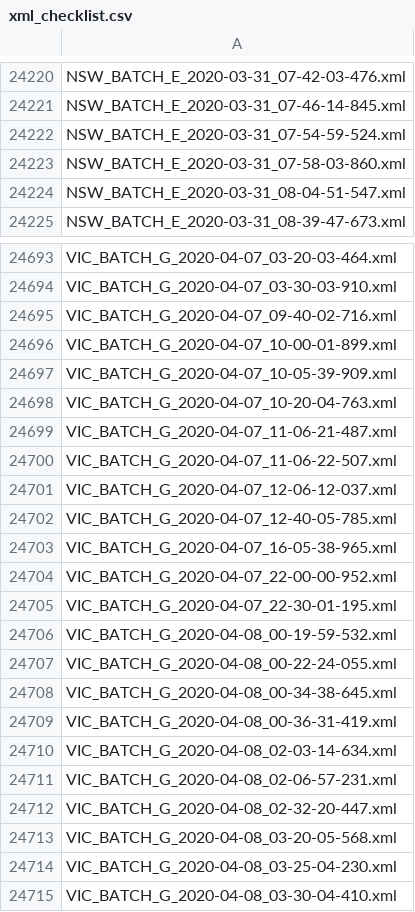
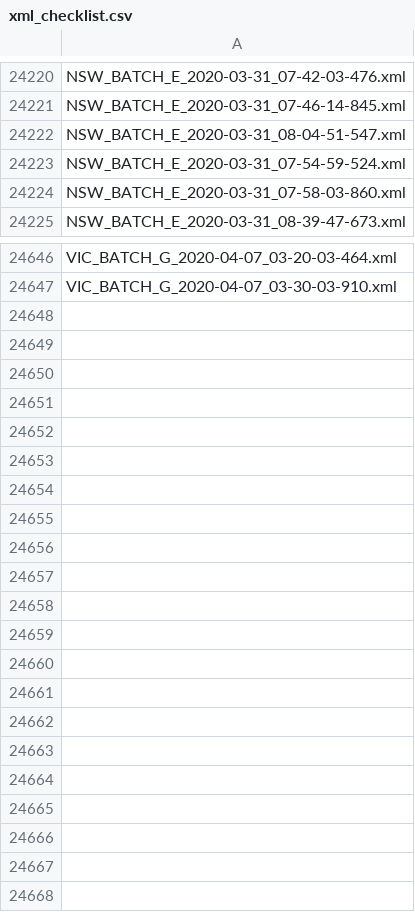
Before and after one commit to 420106/sumo-ccp, a CSV file: scripts/ref_data/xml_checklist.csv (was scripts/ref/xml_checklist.csv), drawn as a sheet; only a part is shown, gaps mark what is left out; the diff covers the shown part only.

```diff
--- a/scripts/ref/xml_checklist.csv
+++ b/scripts/ref_data/xml_checklist.csv
@@ -24221,5 +24221,5 @@ NSW_BATCH_E_2020-03-31_07-42-03-476.xml
 NSW_BATCH_E_2020-03-31_07-46-14-845.xml
+NSW_BATCH_E_2020-03-31_08-04-51-547.xml
 NSW_BATCH_E_2020-03-31_07-54-59-524.xml
 NSW_BATCH_E_2020-03-31_07-58-03-860.xml
-NSW_BATCH_E_2020-03-31_08-04-51-547.xml
 NSW_BATCH_E_2020-03-31_08-39-47-673.xml
@@ -24694,22 +24647 @@ VIC_BATCH_G_2020-04-07_03-20-03-464.xml
 VIC_BATCH_G_2020-04-07_03-30-03-910.xml
-VIC_BATCH_G_2020-04-07_09-40-02-716.xml
-VIC_BATCH_G_2020-04-07_10-00-01-899.xml
-VIC_BATCH_G_2020-04-07_10-05-39-909.xml
-VIC_BATCH_G_2020-04-07_10-20-04-763.xml
-VIC_BATCH_G_2020-04-07_11-06-21-487.xml
-VIC_BATCH_G_2020-04-07_11-06-22-507.xml
-VIC_BATCH_G_2020-04-07_12-06-12-037.xml
-VIC_BATCH_G_2020-04-07_12-40-05-785.xml
-VIC_BATCH_G_2020-04-07_16-05-38-965.xml
-VIC_BATCH_G_2020-04-07_22-00-00-952.xml
-VIC_BATCH_G_2020-04-07_22-30-01-195.xml
-VIC_BATCH_G_2020-04-08_00-19-59-532.xml
-VIC_BATCH_G_2020-04-08_00-22-24-055.xml
-VIC_BATCH_G_2020-04-08_00-34-38-645.xml
-VIC_BATCH_G_2020-04-08_00-36-31-419.xml
-VIC_BATCH_G_2020-04-08_02-03-14-634.xml
-VIC_BATCH_G_2020-04-08_02-06-57-231.xml
-VIC_BATCH_G_2020-04-08_02-32-20-447.xml
-VIC_BATCH_G_2020-04-08_03-20-05-568.xml
-VIC_BATCH_G_2020-04-08_03-25-04-230.xml
-VIC_BATCH_G_2020-04-08_03-30-04-410.xml
```
Also changed, not shown: 47 removed rows and 45 moved rows elsewhere in this file, 16 other files.
